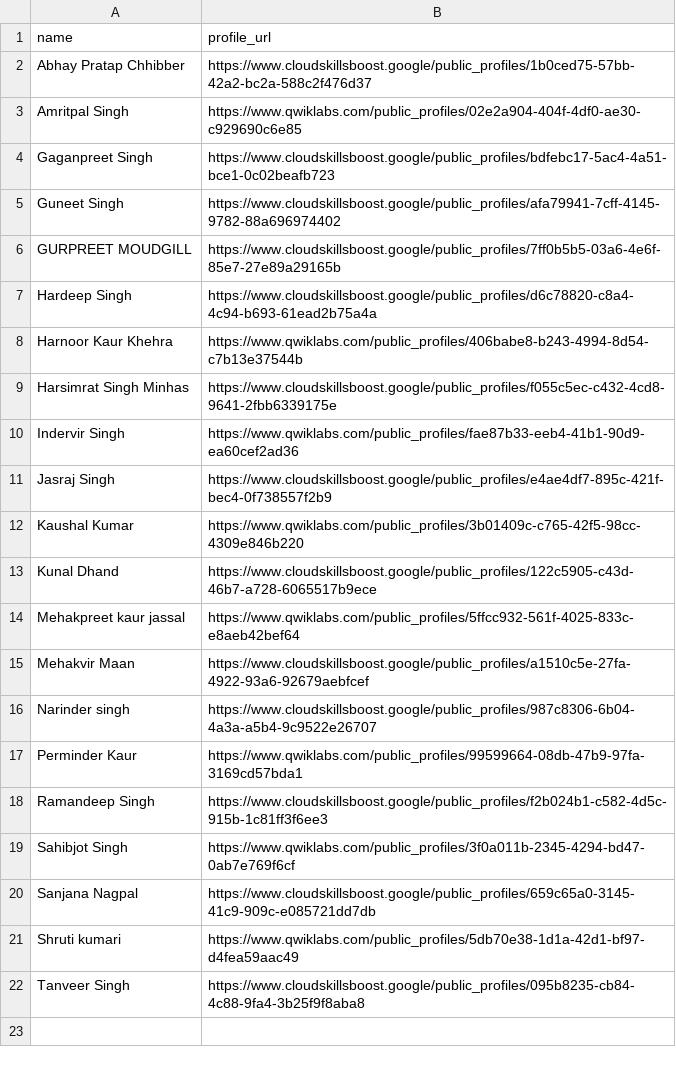
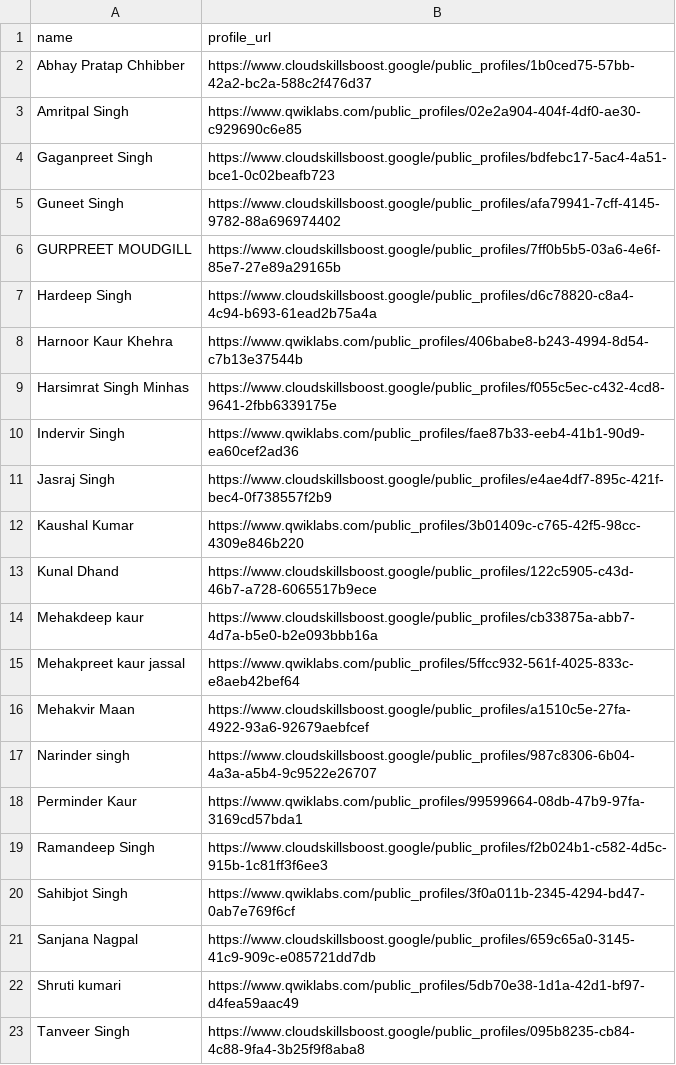
Before and after one commit to HemantSachdeva/google_cloud_profile_scraper, a CSV file: data/input.csv, drawn as a sheet; the diff names each change by its address in the sheet, - before the commit and + after, or states it on an @@ line.

```diff
--- a/data/input.csv
+++ b/data/input.csv
+row 14: Mehakdeep kaur | https://www.cloudskillsboost.google/public_profiles/cb33875a-abb7-4d7a-b5e0-b2e093bbb16a
```
Also changed, not shown: data/output.csv, 1 other file.
